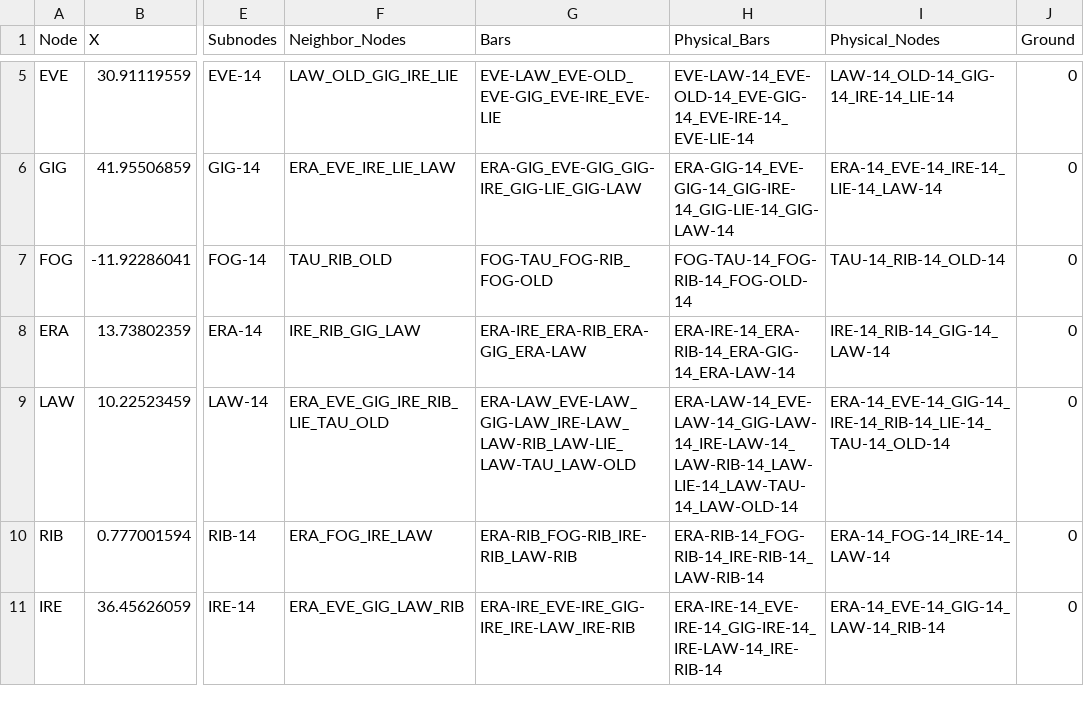
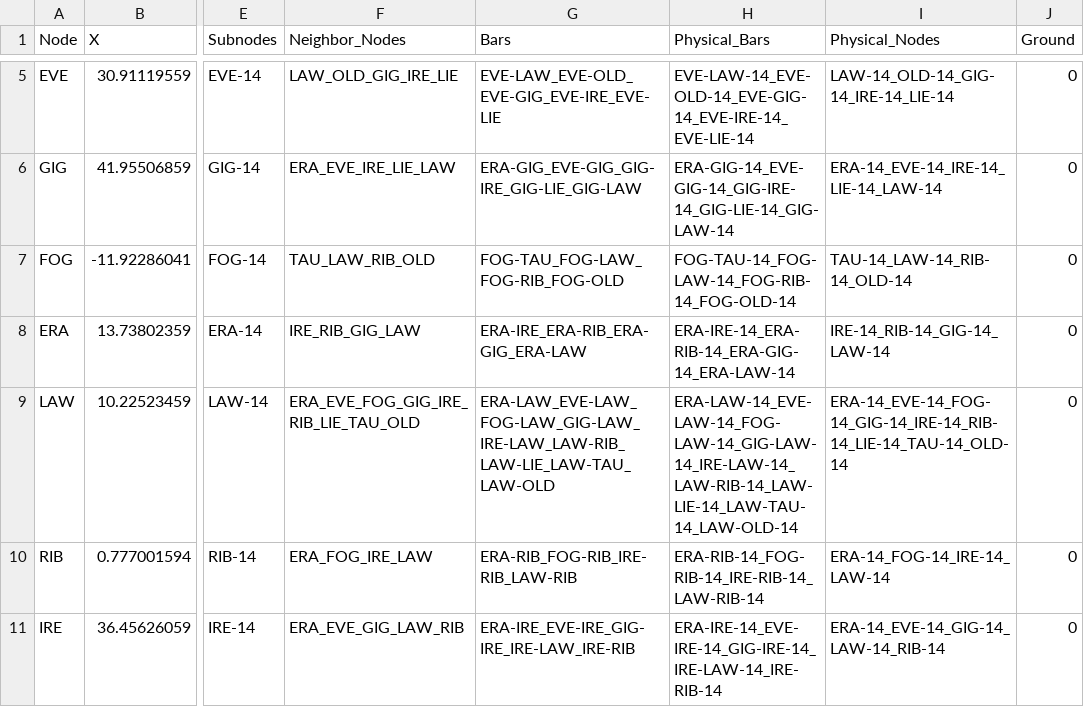
Before and after one commit to DrBrainlove/DBL_mapping, a CSV file: mapping_datasets/Module_14/Model_Node_Info.csv, drawn as a sheet; only a part is shown, gaps mark what is left out; the diff names each change by its address in the sheet, - before the commit and + after, or states it on an @@ line.

```diff
--- a/mapping_datasets/Module_14/Model_Node_Info.csv
+++ b/mapping_datasets/Module_14/Model_Node_Info.csv
-F7 (Neighbor_Nodes): TAU_RIB_OLD
+F7 (Neighbor_Nodes): TAU_LAW_RIB_OLD
-G7 (Bars): FOG-TAU_FOG-RIB_FOG-OLD
+G7 (Bars): FOG-TAU_FOG-LAW_FOG-RIB_FOG-OLD
-H7 (Physical_Bars): FOG-TAU-14_FOG-RIB-14_FOG-OLD-14
+H7 (Physical_Bars): FOG-TAU-14_FOG-LAW-14_FOG-RIB-14_FOG-OLD-14
-I7 (Physical_Nodes): TAU-14_RIB-14_OLD-14
+I7 (Physical_Nodes): TAU-14_LAW-14_RIB-14_OLD-14
-F9 (Neighbor_Nodes): ERA_EVE_GIG_IRE_RIB_LIE_TAU_OLD
+F9 (Neighbor_Nodes): ERA_EVE_FOG_GIG_IRE_RIB_LIE_TAU_OLD
-G9 (Bars): ERA-LAW_EVE-LAW_GIG-LAW_IRE-LAW_LAW-RIB_LAW-LIE_LAW-TAU_LAW-OLD
+G9 (Bars): ERA-LAW_EVE-LAW_FOG-LAW_GIG-LAW_IRE-LAW_LAW-RIB_LAW-LIE_LAW-TAU_LAW-OLD
-H9 (Physical_Bars): ERA-LAW-14_EVE-LAW-14_GIG-LAW-14_IRE-LAW-14_LAW-RIB-14_LAW-LIE-14_LAW-TAU-14_LAW-OLD-14
+H9 (Physical_Bars): ERA-LAW-14_EVE-LAW-14_FOG-LAW-14_GIG-LAW-14_IRE-LAW-14_LAW-RIB-14_LAW-LIE-14_LAW-TAU-14_LAW-OLD-14
-I9 (Physical_Nodes): ERA-14_EVE-14_GIG-14_IRE-14_RIB-14_LIE-14_TAU-14_OLD-14
+I9 (Physical_Nodes): ERA-14_EVE-14_FOG-14_GIG-14_IRE-14_RIB-14_LIE-14_TAU-14_OLD-14
```
Also changed, not shown: mapping_datasets/Algorithmic_Brain/Model_Bar_Info.csv, mapping_datasets/Algorithmic_Brain/Model_Node_Info.csv, 13 other files.
